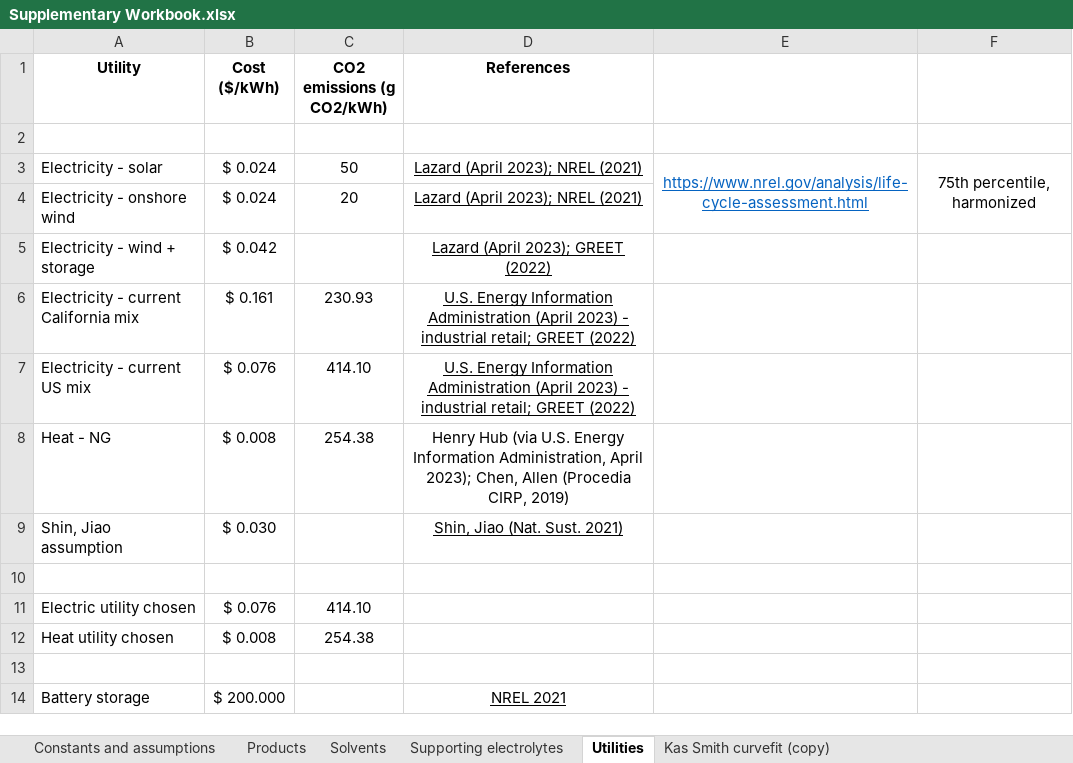
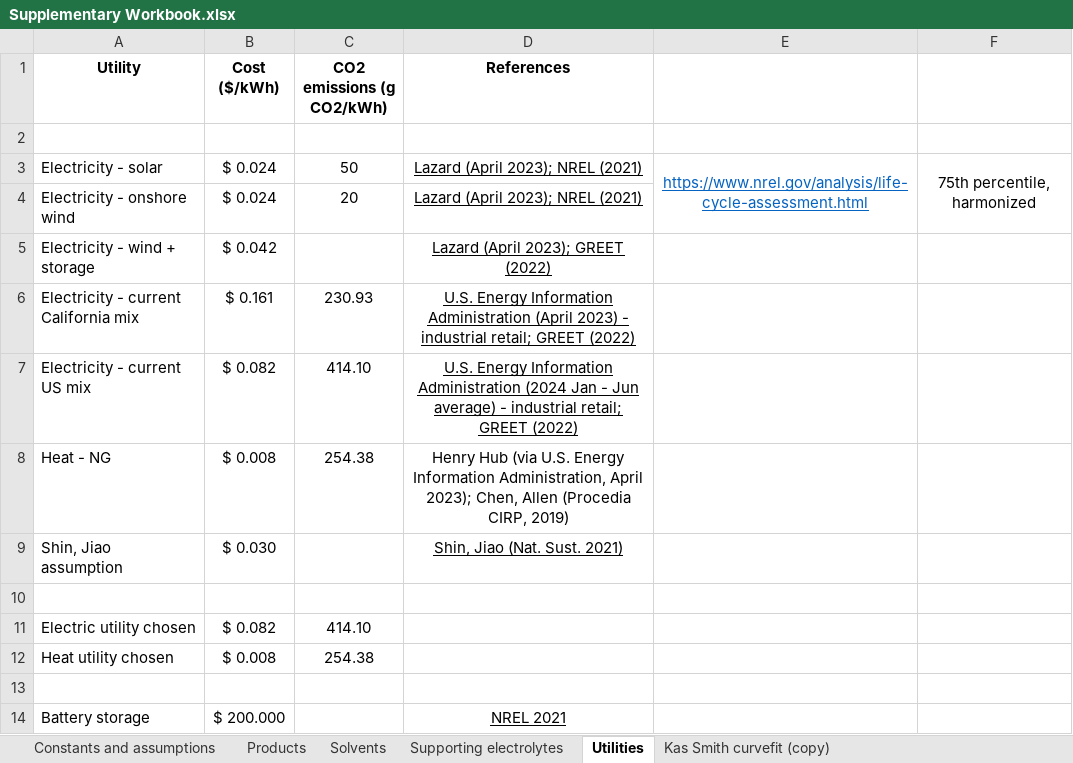
Before and after one commit to shashwatidc/co2r-non-aqueous, an Excel workbook: Supplementary Workbook.xlsx, sheet Utilities, drawn as a sheet; values as stored, in another font and other column widths than the file's, no borders; table styles not drawn; the diff names each change by its address in the sheet, - before the commit and + after, or states it on an @@ line.

```diff
--- a/Supplementary Workbook.xlsx (sheet Utilities)
+++ b/Supplementary Workbook.xlsx (sheet Utilities)
-B7 (Cost ($/kWh)): $ 0.076
+B7 (Cost ($/kWh)): $ 0.082
-D7 (References): …Information Administration (April 2023) - industrial…
+D7 (References): …Information Administration (2024 Jan - Jun average) - industrial…
-B11 (Cost ($/kWh)): $ 0.076
+B11 (Cost ($/kWh)): $ 0.082
```
Also changed, not shown: sheet Constants and assumptions, sheet Products, sheet Solvents, 6 other files.
